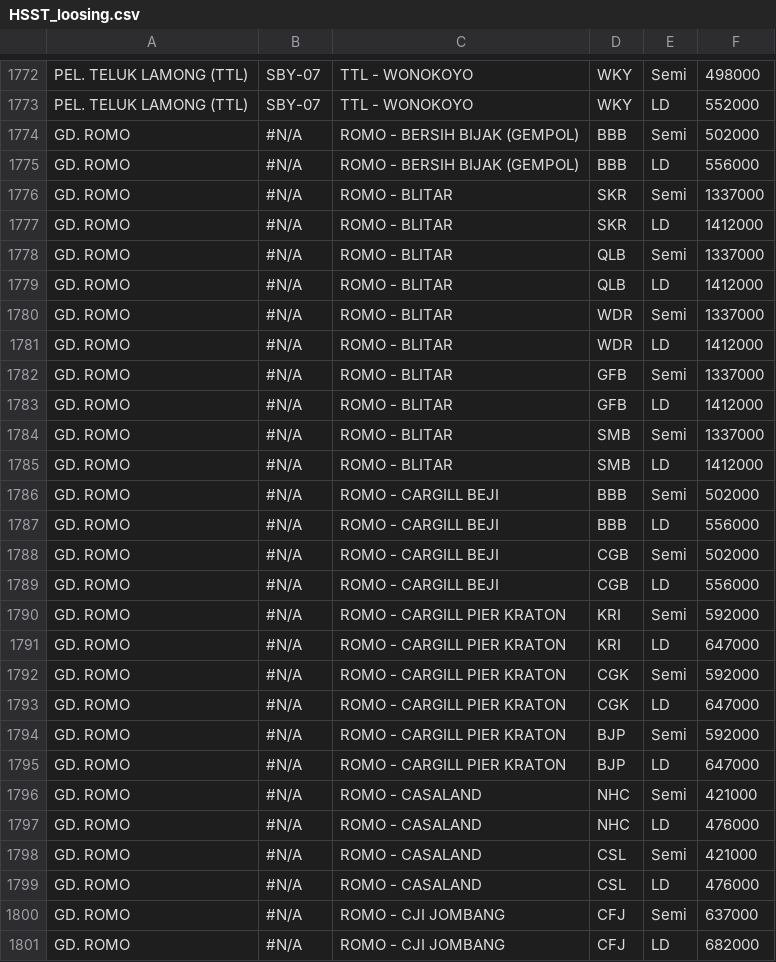
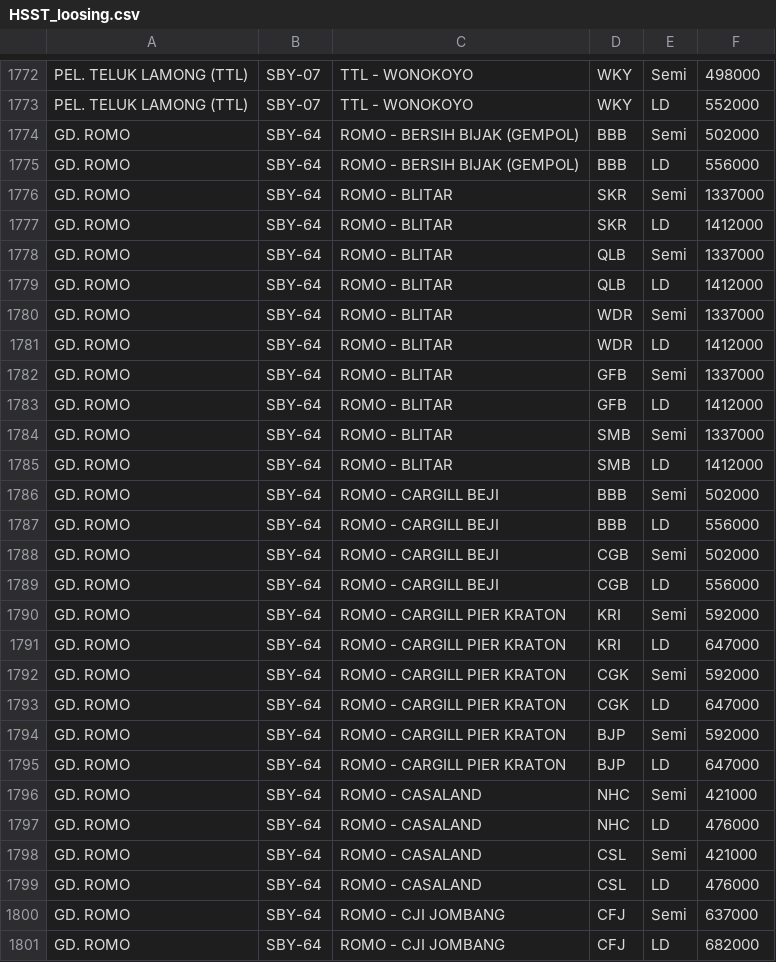
Before and after one commit to andcon96/webhss, a CSV file: public/HSST_loosing.csv, drawn as a sheet; only a part is shown, gaps mark what is left out; the diff covers the shown part only.

Commit message:
push excel baru lagi

```diff
--- a/public/HSST_loosing.csv
+++ b/public/HSST_loosing.csv
@@ -1773,29 +1773,29 @@ PEL. TELUK LAMONG (TTL),SBY-07,TTL - WONOKOYO,WKY,Semi,498000
 PEL. TELUK LAMONG (TTL),SBY-07,TTL - WONOKOYO,WKY,LD,552000
-GD. ROMO,#N/A,ROMO - BERSIH BIJAK (GEMPOL),BBB,Semi,502000
-GD. ROMO,#N/A,ROMO - BERSIH BIJAK (GEMPOL),BBB,LD,556000
-GD. ROMO,#N/A,ROMO - BLITAR,SKR,Semi,1337000
-GD. ROMO,#N/A,ROMO - BLITAR,SKR,LD,1412000
-GD. ROMO,#N/A,ROMO - BLITAR,QLB,Semi,1337000
-GD. ROMO,#N/A,ROMO - BLITAR,QLB,LD,1412000
-GD. ROMO,#N/A,ROMO - BLITAR,WDR,Semi,1337000
-GD. ROMO,#N/A,ROMO - BLITAR,WDR,LD,1412000
-GD. ROMO,#N/A,ROMO - BLITAR,GFB,Semi,1337000
-GD. ROMO,#N/A,ROMO - BLITAR,GFB,LD,1412000
-GD. ROMO,#N/A,ROMO - BLITAR,SMB,Semi,1337000
-GD. ROMO,#N/A,ROMO - BLITAR,SMB,LD,1412000
-GD. ROMO,#N/A,ROMO - CARGILL BEJI,BBB,Semi,502000
-GD. ROMO,#N/A,ROMO - CARGILL BEJI,BBB,LD,556000
-GD. ROMO,#N/A,ROMO - CARGILL BEJI,CGB,Semi,502000
-GD. ROMO,#N/A,ROMO - CARGILL BEJI,CGB,LD,556000
-GD. ROMO,#N/A,ROMO - CARGILL PIER KRATON,KRI,Semi,592000
-GD. ROMO,#N/A,ROMO - CARGILL PIER KRATON,KRI,LD,647000
-GD. ROMO,#N/A,ROMO - CARGILL PIER KRATON,CGK,Semi,592000
-GD. ROMO,#N/A,ROMO - CARGILL PIER KRATON,CGK,LD,647000
-GD. ROMO,#N/A,ROMO - CARGILL PIER KRATON,BJP,Semi,592000
-GD. ROMO,#N/A,ROMO - CARGILL PIER KRATON,BJP,LD,647000
-GD. ROMO,#N/A,ROMO - CASALAND,NHC,Semi,421000
-GD. ROMO,#N/A,ROMO - CASALAND,NHC,LD,476000
-GD. ROMO,#N/A,ROMO - CASALAND,CSL,Semi,421000
-GD. ROMO,#N/A,ROMO - CASALAND,CSL,LD,476000
-GD. ROMO,#N/A,ROMO - CJI JOMBANG,CFJ,Semi,637000
-GD. ROMO,#N/A,ROMO - CJI JOMBANG,CFJ,LD,682000
+GD. ROMO,SBY-64,ROMO - BERSIH BIJAK (GEMPOL),BBB,Semi,502000
+GD. ROMO,SBY-64,ROMO - BERSIH BIJAK (GEMPOL),BBB,LD,556000
+GD. ROMO,SBY-64,ROMO - BLITAR,SKR,Semi,1337000
+GD. ROMO,SBY-64,ROMO - BLITAR,SKR,LD,1412000
+GD. ROMO,SBY-64,ROMO - BLITAR,QLB,Semi,1337000
+GD. ROMO,SBY-64,ROMO - BLITAR,QLB,LD,1412000
+GD. ROMO,SBY-64,ROMO - BLITAR,WDR,Semi,1337000
+GD. ROMO,SBY-64,ROMO - BLITAR,WDR,LD,1412000
+GD. ROMO,SBY-64,ROMO - BLITAR,GFB,Semi,1337000
+GD. ROMO,SBY-64,ROMO - BLITAR,GFB,LD,1412000
+GD. ROMO,SBY-64,ROMO - BLITAR,SMB,Semi,1337000
+GD. ROMO,SBY-64,ROMO - BLITAR,SMB,LD,1412000
+GD. ROMO,SBY-64,ROMO - CARGILL BEJI,BBB,Semi,502000
+GD. ROMO,SBY-64,ROMO - CARGILL BEJI,BBB,LD,556000
+GD. ROMO,SBY-64,ROMO - CARGILL BEJI,CGB,Semi,502000
+GD. ROMO,SBY-64,ROMO - CARGILL BEJI,CGB,LD,556000
+GD. ROMO,SBY-64,ROMO - CARGILL PIER KRATON,KRI,Semi,592000
+GD. ROMO,SBY-64,ROMO - CARGILL PIER KRATON,KRI,LD,647000
+GD. ROMO,SBY-64,ROMO - CARGILL PIER KRATON,CGK,Semi,592000
+GD. ROMO,SBY-64,ROMO - CARGILL PIER KRATON,CGK,LD,647000
+GD. ROMO,SBY-64,ROMO - CARGILL PIER KRATON,BJP,Semi,592000
+GD. ROMO,SBY-64,ROMO - CARGILL PIER KRATON,BJP,LD,647000
+GD. ROMO,SBY-64,ROMO - CASALAND,NHC,Semi,421000
+GD. ROMO,SBY-64,ROMO - CASALAND,NHC,LD,476000
+GD. ROMO,SBY-64,ROMO - CASALAND,CSL,Semi,421000
+GD. ROMO,SBY-64,ROMO - CASALAND,CSL,LD,476000
+GD. ROMO,SBY-64,ROMO - CJI JOMBANG,CFJ,Semi,637000
+GD. ROMO,SBY-64,ROMO - CJI JOMBANG,CFJ,LD,682000
```
Also changed, not shown: 162 edited cells elsewhere in this file.
